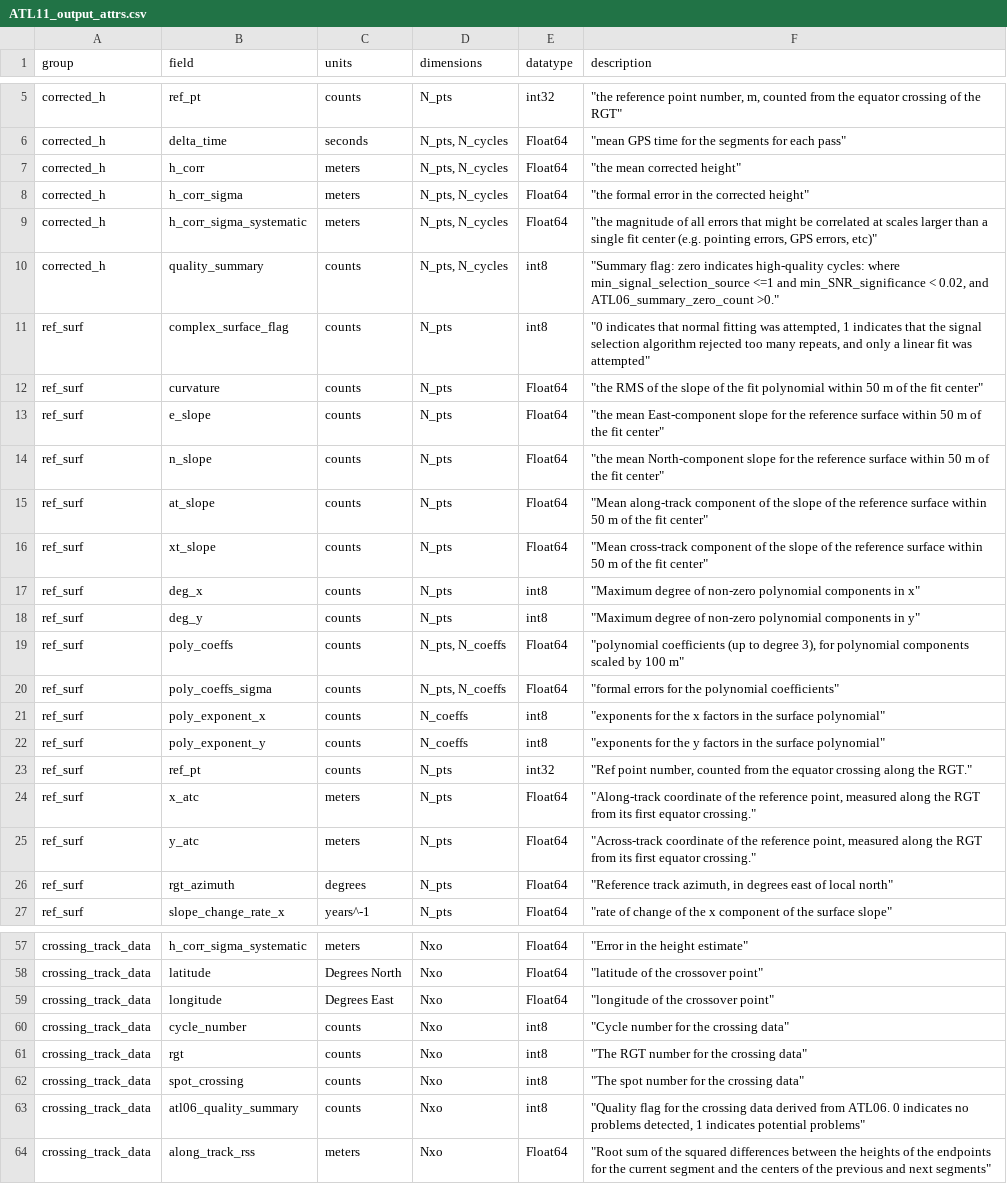
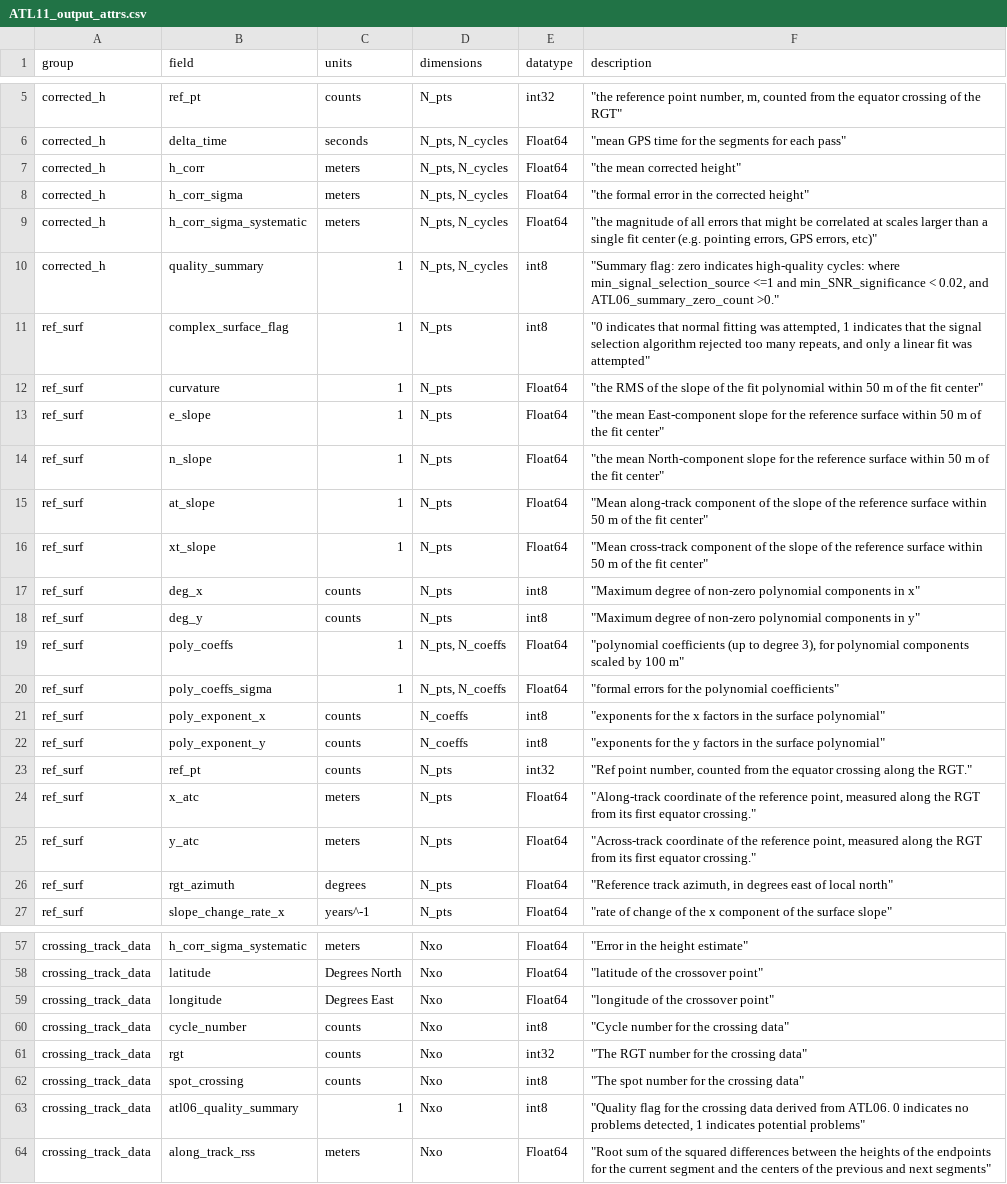
Before and after one commit to suzanne64/ATL11, a CSV file: ATL11_output_attrs.csv, drawn as a sheet; only a part is shown, gaps mark what is left out; the diff covers the shown part only.

Commit message:
update units where unitless is designated as 1

```diff
--- a/ATL11_output_attrs.csv
+++ b/ATL11_output_attrs.csv
@@ -9,13 +9,13 @@ corrected_h,h_corr_sigma,meters,"N_pts, N_cycles",Float64,"""the formal error in
 corrected_h,h_corr_sigma_systematic,meters,"N_pts, N_cycles",Float64,"""the magnitude of all errors that might be correlated at scales larger than a single fit center (e.g. pointing errors, GPS errors, etc)"""
-corrected_h,quality_summary,counts,"N_pts, N_cycles",int8,"""Summary flag: zero indicates high-quality cycles: where min_signal_selection_source <=1 and min_SNR_significance < 0.02, and ATL06_summary_zero_count >0."""
-ref_surf,complex_surface_flag,counts,N_pts,int8,"""0 indicates that normal fitting was attempted, 1 indicates that the signal selection algorithm rejected too many repeats, and only a linear fit was attempted"""
-ref_surf,curvature,counts,N_pts,Float64,"""the RMS of the slope of the fit polynomial within 50 m of the fit center"""
-ref_surf,e_slope,counts,N_pts,Float64,"""the mean East-component slope for the reference surface within 50 m of the fit center"""
-ref_surf,n_slope,counts,N_pts,Float64,"""the mean North-component slope for the reference surface within 50 m of the fit center"""
-ref_surf,at_slope,counts,N_pts,Float64,"""Mean along-track component of the slope of the reference surface within 50 m of the fit center"""
-ref_surf,xt_slope,counts,N_pts,Float64,"""Mean cross-track component of the slope of the reference surface within 50 m of the fit center"""
+corrected_h,quality_summary,1,"N_pts, N_cycles",int8,"""Summary flag: zero indicates high-quality cycles: where min_signal_selection_source <=1 and min_SNR_significance < 0.02, and ATL06_summary_zero_count >0."""
+ref_surf,complex_surface_flag,1,N_pts,int8,"""0 indicates that normal fitting was attempted, 1 indicates that the signal selection algorithm rejected too many repeats, and only a linear fit was attempted"""
+ref_surf,curvature,1,N_pts,Float64,"""the RMS of the slope of the fit polynomial within 50 m of the fit center"""
+ref_surf,e_slope,1,N_pts,Float64,"""the mean East-component slope for the reference surface within 50 m of the fit center"""
+ref_surf,n_slope,1,N_pts,Float64,"""the mean North-component slope for the reference surface within 50 m of the fit center"""
+ref_surf,at_slope,1,N_pts,Float64,"""Mean along-track component of the slope of the reference surface within 50 m of the fit center"""
+ref_surf,xt_slope,1,N_pts,Float64,"""Mean cross-track component of the slope of the reference surface within 50 m of the fit center"""
 ref_surf,deg_x,counts,N_pts,int8,"""Maximum degree of non-zero polynomial components in x"""
 ref_surf,deg_y,counts,N_pts,int8,"""Maximum degree of non-zero polynomial components in y"""
-ref_surf,poly_coeffs,counts,"N_pts, N_coeffs",Float64,"""polynomial coefficients (up to degree 3), for polynomial components scaled by 100 m"" "
-ref_surf,poly_coeffs_sigma,counts,"N_pts, N_coeffs",Float64,"""formal errors for the polynomial coefficients"""
+ref_surf,poly_coeffs,1,"N_pts, N_coeffs",Float64,"""polynomial coefficients (up to degree 3), for polynomial components scaled by 100 m"" "
+ref_surf,poly_coeffs_sigma,1,"N_pts, N_coeffs",Float64,"""formal errors for the polynomial coefficients"""
 ref_surf,poly_exponent_x,counts,N_coeffs,int8,"""exponents for the x factors in the surface polynomial"""
@@ -60,5 +60,5 @@ crossing_track_data,longitude,Degrees East,Nxo,Float64,"""longitude of the cross
 crossing_track_data,cycle_number,counts,Nxo,int8,"""Cycle number for the crossing data"""
-crossing_track_data,rgt,counts,Nxo,int8,"""The RGT number for the crossing data"""
+crossing_track_data,rgt,counts,Nxo,int32,"""The RGT number for the crossing data"""
 crossing_track_data,spot_crossing,counts,Nxo,int8,"""The spot number for the crossing data"""
-crossing_track_data,atl06_quality_summary,counts,Nxo,int8,"""Quality flag for the crossing data derived from ATL06.  0 indicates no problems detected, 1 indicates potential problems"""
+crossing_track_data,atl06_quality_summary,1,Nxo,int8,"""Quality flag for the crossing data derived from ATL06.  0 indicates no problems detected, 1 indicates potential problems"""
 crossing_track_data,along_track_rss,meters,Nxo,Float64,"""Root sum of the squared differences between the heights of the endpoints for the current segment and the centers of the previous and next segments"""
```
Also changed, not shown: 8 edited cells elsewhere in this file.
